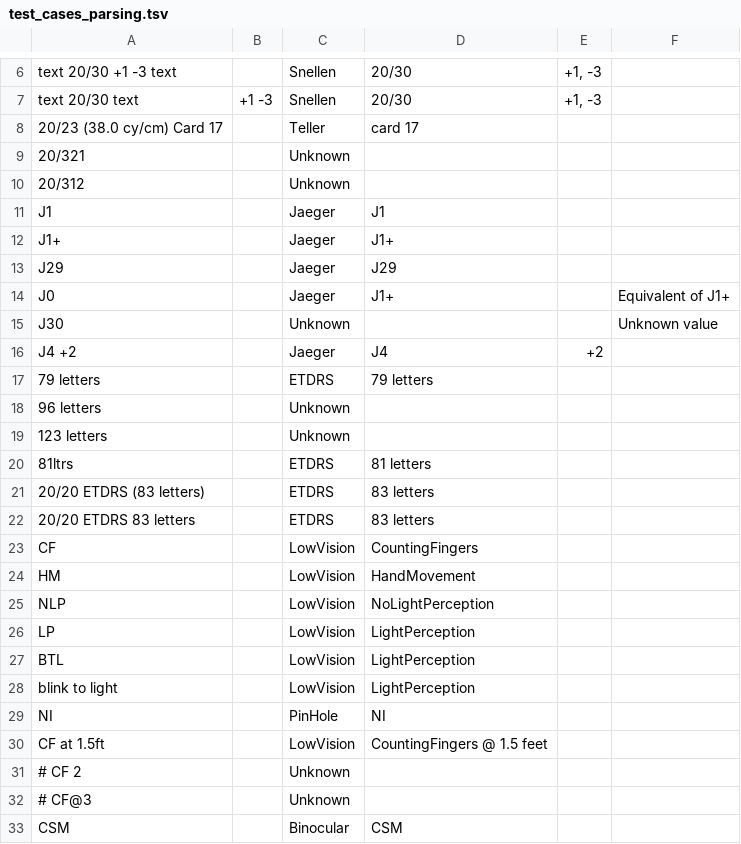
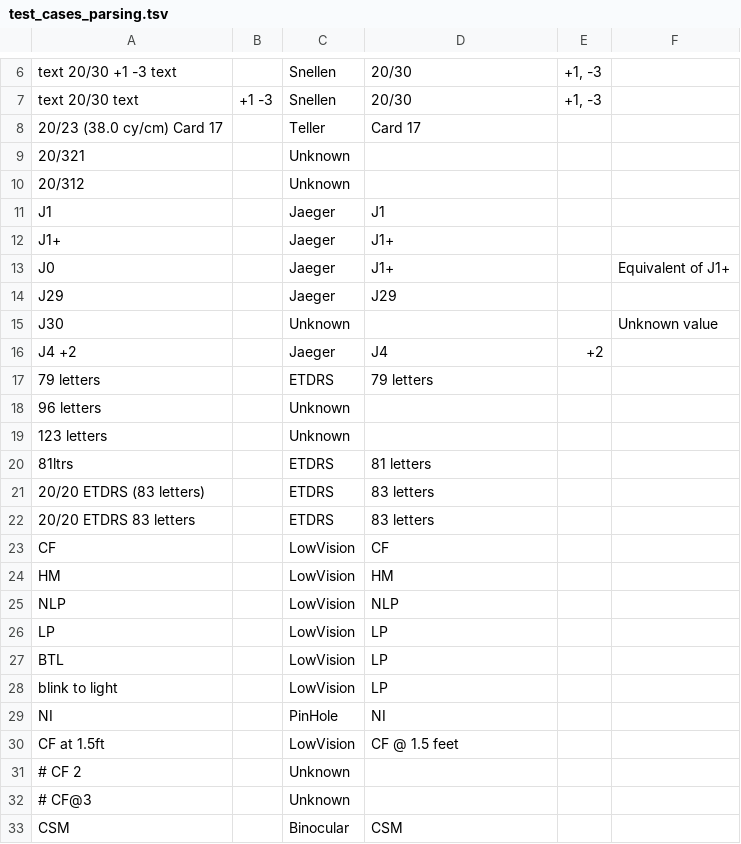
Before and after one commit to HribarLab/visualacuity, a TSV file: testing/test_cases_parsing.tsv, drawn as a sheet; only a part is shown, gaps mark what is left out.

Commit message:
Reworking the chart definitions in a more data-centric manner, with TSV files

```diff
--- a/testing/test_cases_parsing.tsv
+++ b/testing/test_cases_parsing.tsv
@@ -7,3 +7,3 @@ text 20/30 +1 -3 text	""	Snellen	20/30	+1, -3	""
 text 20/30 text	+1 -3	Snellen	20/30	+1, -3	""
-20/23 (38.0 cy/cm) Card 17	""	Teller	card 17	""	""
+20/23 (38.0 cy/cm) Card 17	""	Teller	Card 17	""	""
 20/321	""	Unknown	""	""	""
@@ -12,4 +12,4 @@ J1	""	Jaeger	J1	""	""
 J1+	""	Jaeger	J1+	""	""
+J0	""	Jaeger	J1+	""	Equivalent of J1+
 J29	""	Jaeger	J29	""	""
-J0	""	Jaeger	J1+	""	Equivalent of J1+
 J30	""	Unknown	""	""	Unknown value
@@ -22,10 +22,10 @@ J4 +2	""	Jaeger	J4	+2	""
 20/20 ETDRS 83 letters	""	ETDRS	83 letters	""	""
-CF	""	LowVision	CountingFingers	""	""
-HM	""	LowVision	HandMovement	""	""
-NLP	""	LowVision	NoLightPerception	""	""
-LP	""	LowVision	LightPerception	""	""
-BTL	""	LowVision	LightPerception	""	""
-blink to light	""	LowVision	LightPerception	""	""
+CF	""	LowVision	CF	""	""
+HM	""	LowVision	HM	""	""
+NLP	""	LowVision	NLP	""	""
+LP	""	LowVision	LP	""	""
+BTL	""	LowVision	LP	""	""
+blink to light	""	LowVision	LP	""	""
 NI	""	PinHole	NI	""	""
-CF at 1.5ft	""	LowVision	CountingFingers @ 1.5 feet	""	""
+CF at 1.5ft	""	LowVision	CF @ 1.5 feet	""	""
 # CF 2	""	Unknown	""	""	""
```
Also changed, not shown: testing/test_cases_conversions.tsv, 26 other files.
